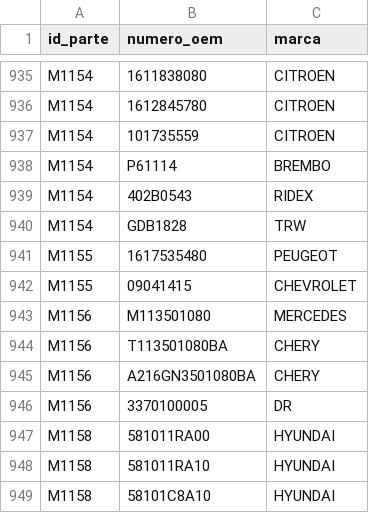
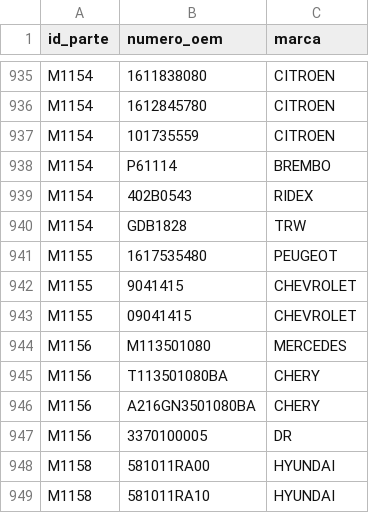
Before and after one commit to imroxas/autoparts, a CSV file: datos/oems.csv, drawn as a sheet; only a part is shown, gaps mark what is left out; the shorter side is filled out with more unchanged rows; the diff names each change by its address in the sheet, - before the commit and + after, or states it on an @@ line.

Commit message:
Update oems.csv

```diff
--- a/datos/oems.csv
+++ b/datos/oems.csv
+row 942: M1155 | 9041415 | CHEVROLET
```
